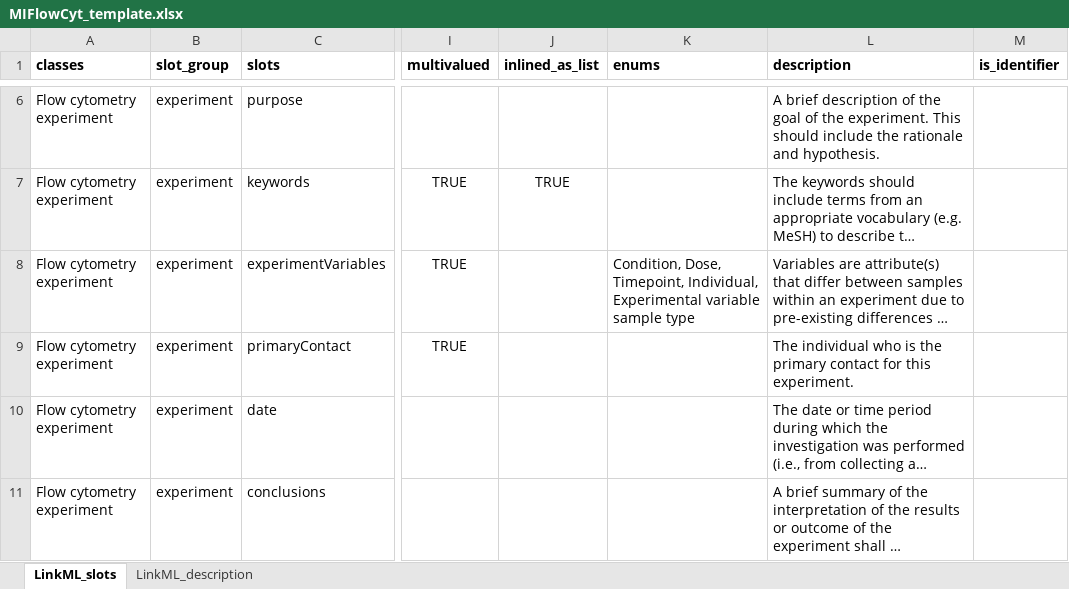
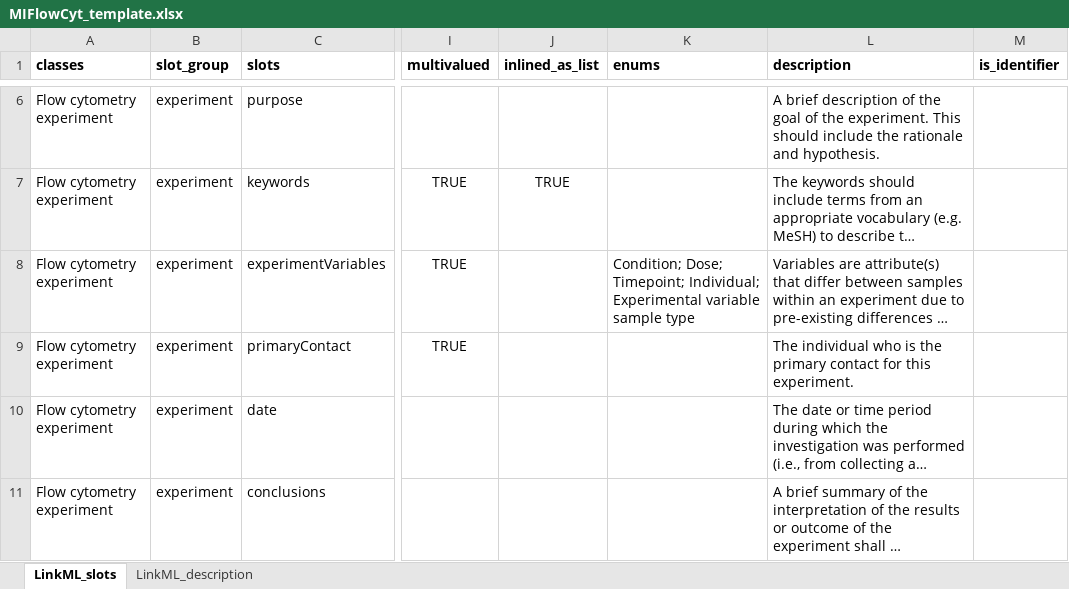
Before and after one commit to naultran/ToxRSCat, an Excel workbook: templates/miflowcyt/MIFlowCyt_template.xlsx, sheet LinkML_slots, drawn as a sheet; only a part is shown, gaps mark what is left out; long unchanged cells end in …; values as stored, in another font and other column widths than the file's, no borders; the diff covers the shown part only; the diff names each change by its address in the sheet, - before the commit and + after, or states it on an @@ line.

Commit message:
upgrade miaca, miflowcyt, meta_spec...

```diff
--- a/templates/miflowcyt/MIFlowCyt_template.xlsx (sheet LinkML_slots)
+++ b/templates/miflowcyt/MIFlowCyt_template.xlsx (sheet LinkML_slots)
-K8 (enums): Condition, Dose, Timepoint, Individual, Experimental variable…
+K8 (enums): Condition; Dose; Timepoint; Individual; Experimental variable…
```
Also changed, not shown: 7 edited cells elsewhere in this sheet, templates/mass_spec_metabolomics/mass_spec_MS_template.xlsx, templates/miaca/MIACA_template.xlsx, 14 other files.
